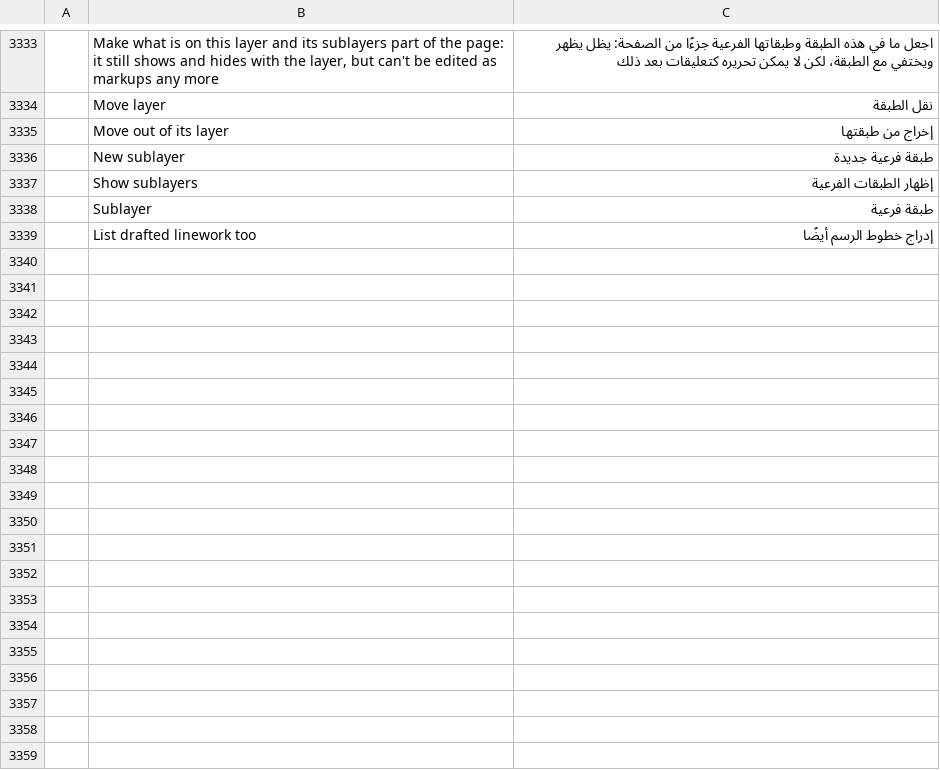
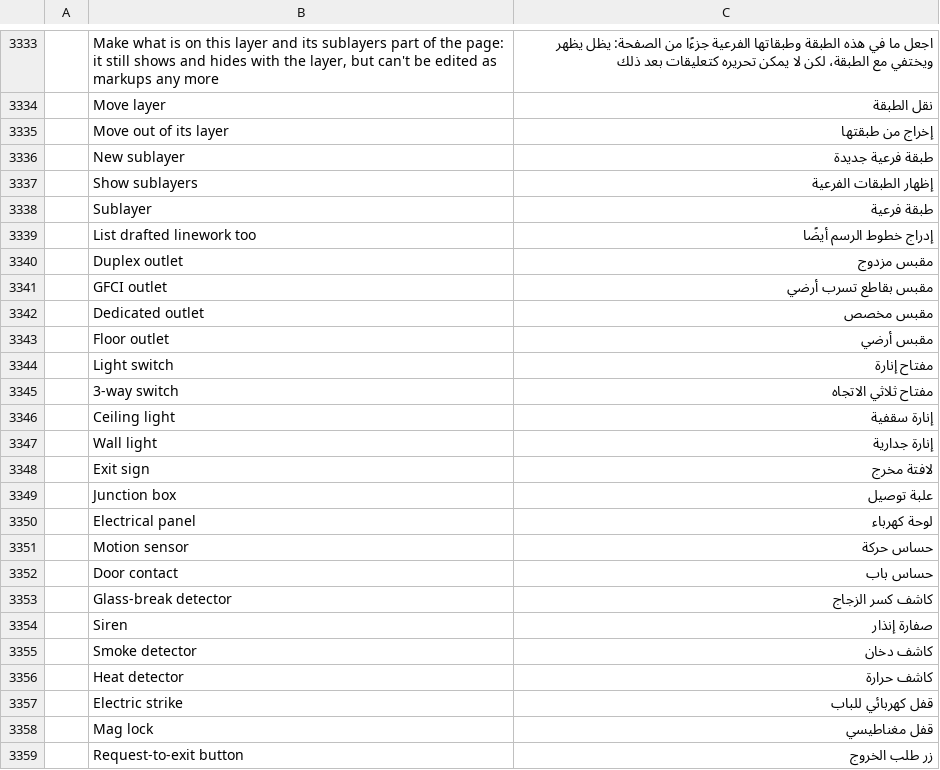
Before and after one commit to Azurehawke/pdfcraft, a TSV file: crates/ui-egui/src/i18n/ar.tsv, drawn as a sheet; only a part is shown, gaps mark what is left out; the diff covers the shown part only; the diff names each change by its address in the sheet, - before the commit and + after, or states it on an @@ line.

```diff
--- a/crates/ui-egui/src/i18n/ar.tsv
+++ b/crates/ui-egui/src/i18n/ar.tsv
+row 3340:  | Duplex outlet | مقبس مزدوج
+row 3341:  | GFCI outlet | مقبس بقاطع تسرب أرضي
+row 3342:  | Dedicated outlet | مقبس مخصص
+row 3343:  | Floor outlet | مقبس أرضي
+row 3344:  | Light switch | مفتاح إنارة
+row 3345:  | 3-way switch | مفتاح ثلاثي الاتجاه
+row 3346:  | Ceiling light | إنارة سقفية
+row 3347:  | Wall light | إنارة جدارية
+row 3348:  | Exit sign | لافتة مخرج
+row 3349:  | Junction box | علبة توصيل
+row 3350:  | Electrical panel | لوحة كهرباء
+row 3351:  | Motion sensor | حساس حركة
+row 3352:  | Door contact | حساس باب
+row 3353:  | Glass-break detector | كاشف كسر الزجاج
+row 3354:  | Siren | صفارة إنذار
+row 3355:  | Smoke detector | كاشف دخان
+row 3356:  | Heat detector | كاشف حرارة
+row 3357:  | Electric strike | قفل كهربائي للباب
+row 3358:  | Mag lock | قفل مغناطيسي
+row 3359:  | Request-to-exit button | زر طلب الخروج
```
Also changed, not shown: 16 added rows elsewhere in this file, crates/ui-egui/src/i18n/bg.tsv, crates/ui-egui/src/i18n/fr.tsv, 20 other files.
